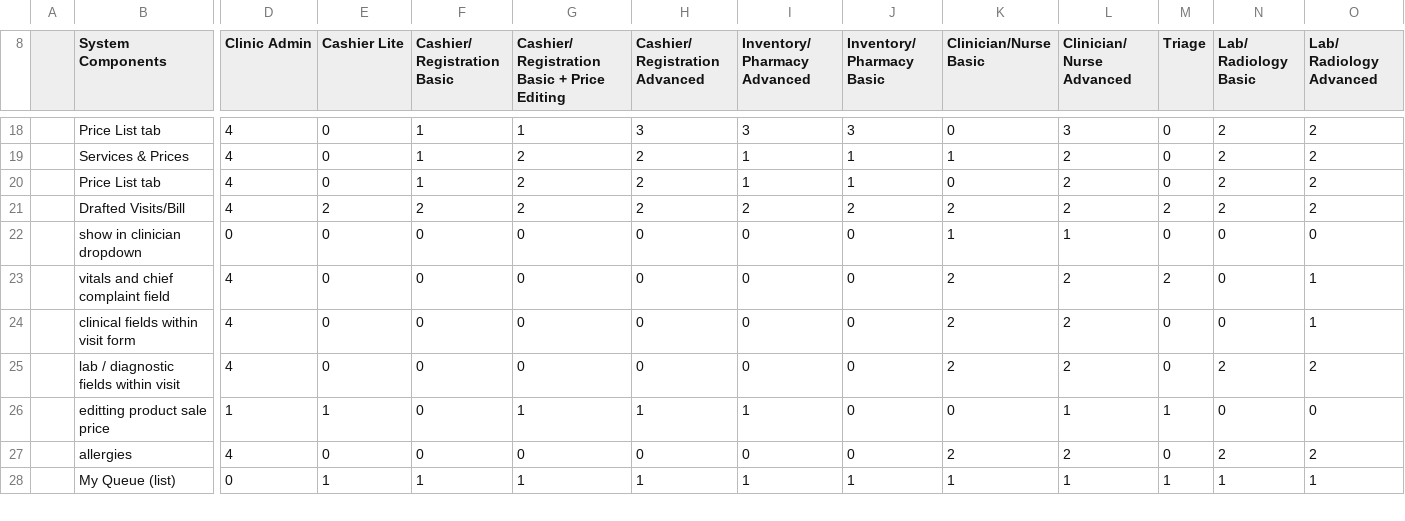
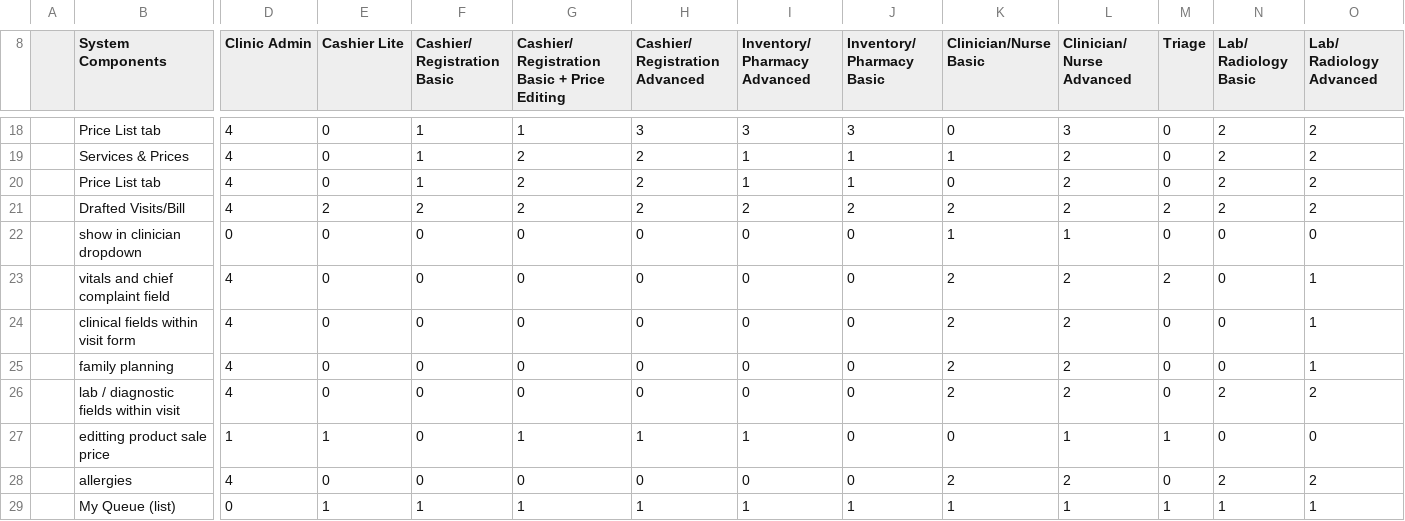
Before and after one commit to banda-health/idemp-plugins, a CSV file: .cursor/skills/sync-role-access/role-matrix.snapshot.csv, drawn as a sheet; only a part is shown, gaps mark what is left out; rows hold the shown columns only; the diff names each change by its address in the sheet, - before the commit and + after, or states it on an @@ line.

```diff
--- a/.cursor/skills/sync-role-access/role-matrix.snapshot.csv
+++ b/.cursor/skills/sync-role-access/role-matrix.snapshot.csv
+row 25:  | family planning | 4 | 0 | 0 | 0 | 0 | 0 | 0 | 2 | 2 | 0 | 0 | 1
```
Also changed, not shown: 2 other files.
